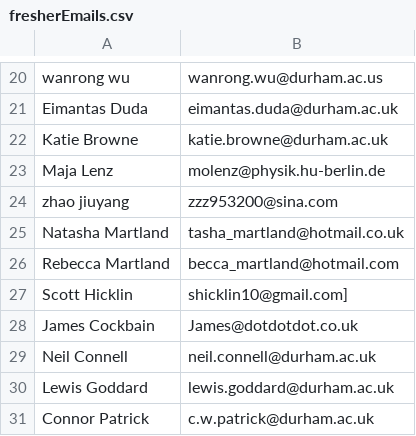
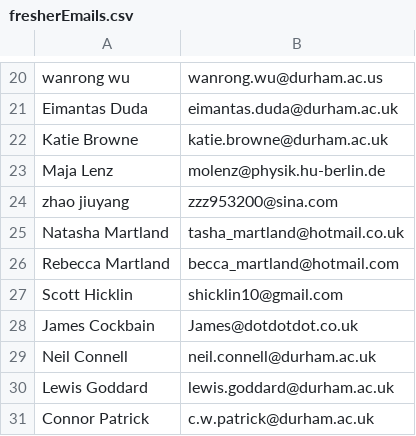
Before and after one commit to JBorrow/NatSciSoc, a CSV file: fresherEmails.csv, drawn as a sheet; only a part is shown, gaps mark what is left out.

Commit message:
Fixed minor

```diff
--- a/fresherEmails.csv
+++ b/fresherEmails.csv
@@ -26,3 +26,3 @@ Natasha Martland,tasha_martland@hotmail.co.uk
 Rebecca Martland,becca_martland@hotmail.com
-Scott Hicklin,shicklin10@gmail.com]
+Scott Hicklin,shicklin10@gmail.com
 James Cockbain,James@dotdotdot.co.uk
```
